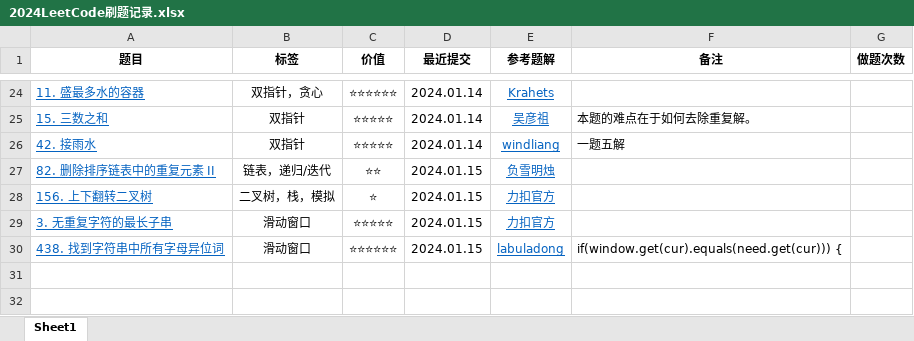
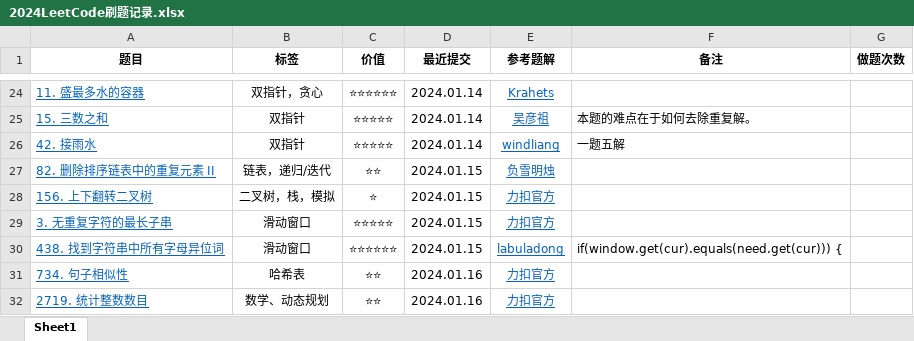
Before and after one commit to curforever/LeetCode, an Excel workbook: 2024LeetCode刷题记录.xlsx, sheet Sheet1, drawn as a sheet; only a part is shown, gaps mark what is left out; values as stored, in another font and other column widths than the file's, no borders; table styles not drawn; the diff names each change by its address in the sheet, - before the commit and + after, or states it on an @@ line.

Commit message:
2024.01.16 每日一题 hard cv

```diff
--- a/2024LeetCode刷题记录.xlsx (sheet Sheet1)
+++ b/2024LeetCode刷题记录.xlsx (sheet Sheet1)
+row 31: 734. 句子相似性 | 哈希表 | ⭐⭐ | 2024.01.16 | 力扣官方
+row 32: 2719. 统计整数数目 | 数学、动态规划 | ⭐⭐ | 2024.01.16 | 力扣官方
```
